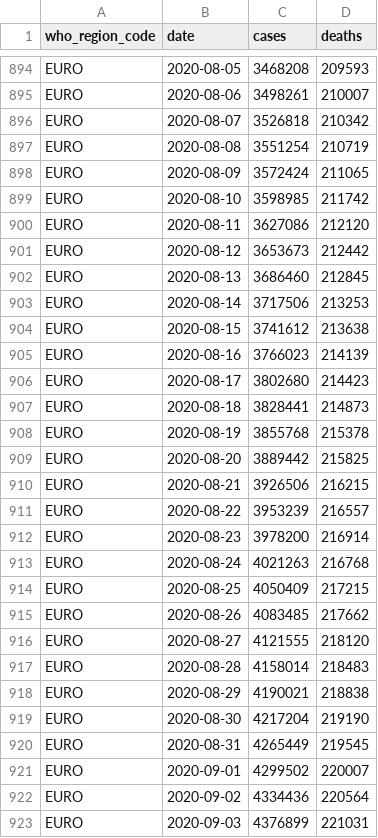
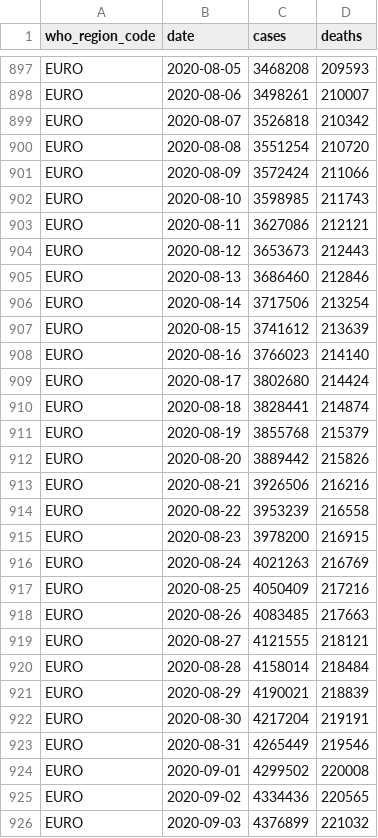
Before and after one commit to covid-open-data/xform-casecount-ecdc, a CSV file: output/who_regions.csv, drawn as a sheet; only a part is shown, gaps mark what is left out; the diff covers the shown part only.

```diff
--- a/output/who_regions.csv
+++ b/output/who_regions.csv
@@ -896,28 +899,28 @@ EURO,2020-08-06,3498261,210007
 EURO,2020-08-07,3526818,210342
-EURO,2020-08-08,3551254,210719
-EURO,2020-08-09,3572424,211065
-EURO,2020-08-10,3598985,211742
-EURO,2020-08-11,3627086,212120
-EURO,2020-08-12,3653673,212442
-EURO,2020-08-13,3686460,212845
-EURO,2020-08-14,3717506,213253
-EURO,2020-08-15,3741612,213638
-EURO,2020-08-16,3766023,214139
-EURO,2020-08-17,3802680,214423
-EURO,2020-08-18,3828441,214873
-EURO,2020-08-19,3855768,215378
-EURO,2020-08-20,3889442,215825
-EURO,2020-08-21,3926506,216215
-EURO,2020-08-22,3953239,216557
-EURO,2020-08-23,3978200,216914
-EURO,2020-08-24,4021263,216768
-EURO,2020-08-25,4050409,217215
-EURO,2020-08-26,4083485,217662
-EURO,2020-08-27,4121555,218120
-EURO,2020-08-28,4158014,218483
-EURO,2020-08-29,4190021,218838
-EURO,2020-08-30,4217204,219190
-EURO,2020-08-31,4265449,219545
-EURO,2020-09-01,4299502,220007
-EURO,2020-09-02,4334436,220564
-EURO,2020-09-03,4376899,221031
+EURO,2020-08-08,3551254,210720
+EURO,2020-08-09,3572424,211066
+EURO,2020-08-10,3598985,211743
+EURO,2020-08-11,3627086,212121
+EURO,2020-08-12,3653673,212443
+EURO,2020-08-13,3686460,212846
+EURO,2020-08-14,3717506,213254
+EURO,2020-08-15,3741612,213639
+EURO,2020-08-16,3766023,214140
+EURO,2020-08-17,3802680,214424
+EURO,2020-08-18,3828441,214874
+EURO,2020-08-19,3855768,215379
+EURO,2020-08-20,3889442,215826
+EURO,2020-08-21,3926506,216216
+EURO,2020-08-22,3953239,216558
+EURO,2020-08-23,3978200,216915
+EURO,2020-08-24,4021263,216769
+EURO,2020-08-25,4050409,217216
+EURO,2020-08-26,4083485,217663
+EURO,2020-08-27,4121555,218121
+EURO,2020-08-28,4158014,218484
+EURO,2020-08-29,4190021,218839
+EURO,2020-08-30,4217204,219191
+EURO,2020-08-31,4265449,219546
+EURO,2020-09-01,4299502,220008
+EURO,2020-09-02,4334436,220565
+EURO,2020-09-03,4376899,221032
```
Also changed, not shown: 6 added rows and 35 edited cells elsewhere in this file, output/admin0/all.csv, output/continents.csv, 1 other file.
